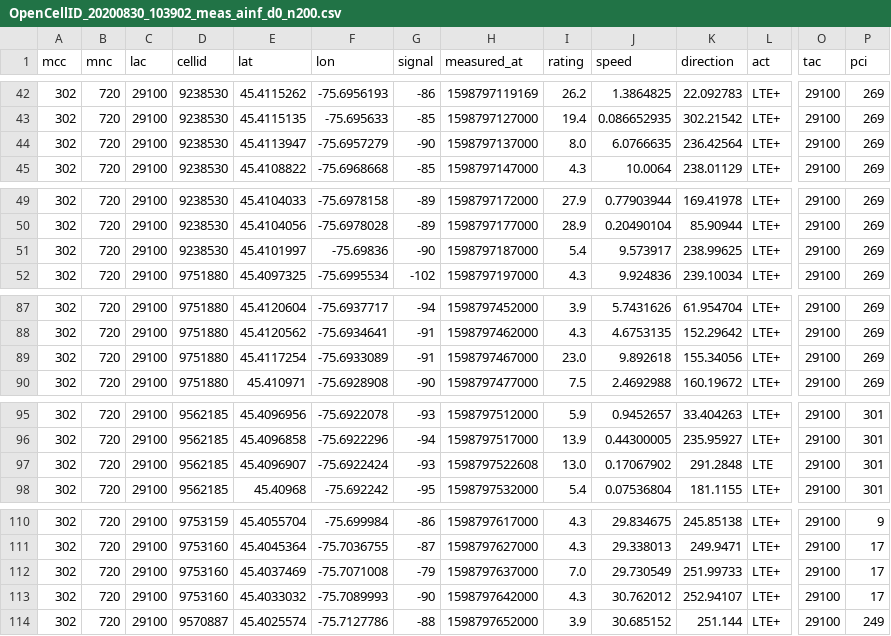
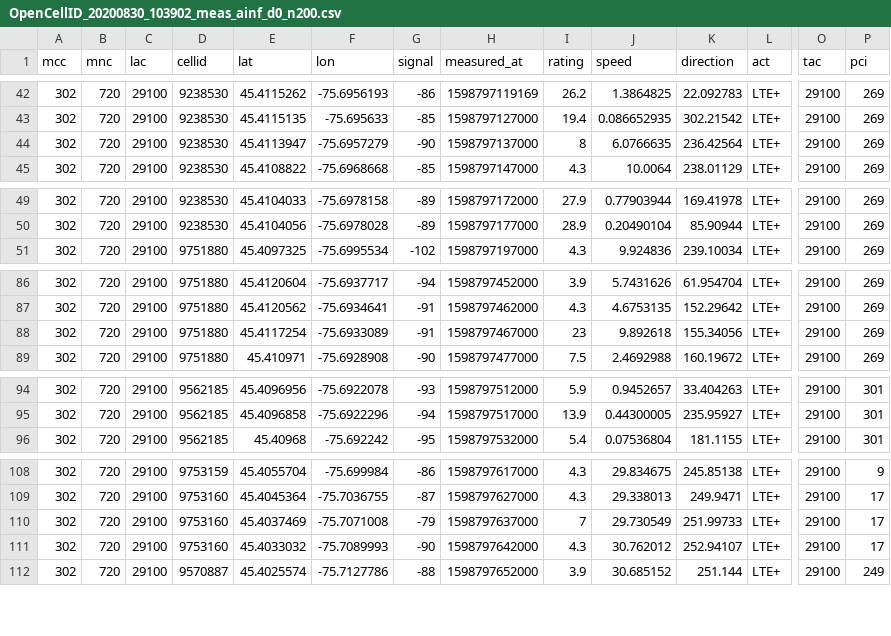
Before and after one commit to threexc/walksignal, a CSV file: data/lacolyoc/OpenCellID_20200830_103902_meas_ainf_d0_n200.csv, drawn as a sheet; only a part is shown, gaps mark what is left out; removed rows and columns are numbered as before the commit, all else as after; rows hold the shown columns only; the diff covers the shown part only; the diff names each change by its address in the sheet, - before the commit and + after, or states it on an @@ line.

```diff
--- a/data/lacolyoc/OpenCellID_20200830_103902_meas_ainf_d0_n200.csv
+++ b/data/lacolyoc/OpenCellID_20200830_103902_meas_ainf_d0_n200.csv
-I44 (rating): 8.0
+I44 (rating): 8
-row 51: 302 | 720 | 29100 | 9238530 | 45.4101997 | -75.69836 | -90 | 1598797187000 | 5.4 | 9.573917 | 238.99625 | LTE+ | 29100 | 269
-I88 (rating): 23.0
+I88 (rating): 23
-row 97: 302 | 720 | 29100 | 9562185 | 45.4096907 | -75.6922424 | -93 | 1598797522608 | 13.0 | 0.17067902 | 291.2848 | LTE | 29100 | 301
-I110 (rating): 7.0
+I110 (rating): 7
```
Also changed, not shown: 1 edited cell elsewhere in this file, data/lacolyoc/OpenCellID_20200905_114930_meas_ainf_d0_n175.csv, 1 other file.
